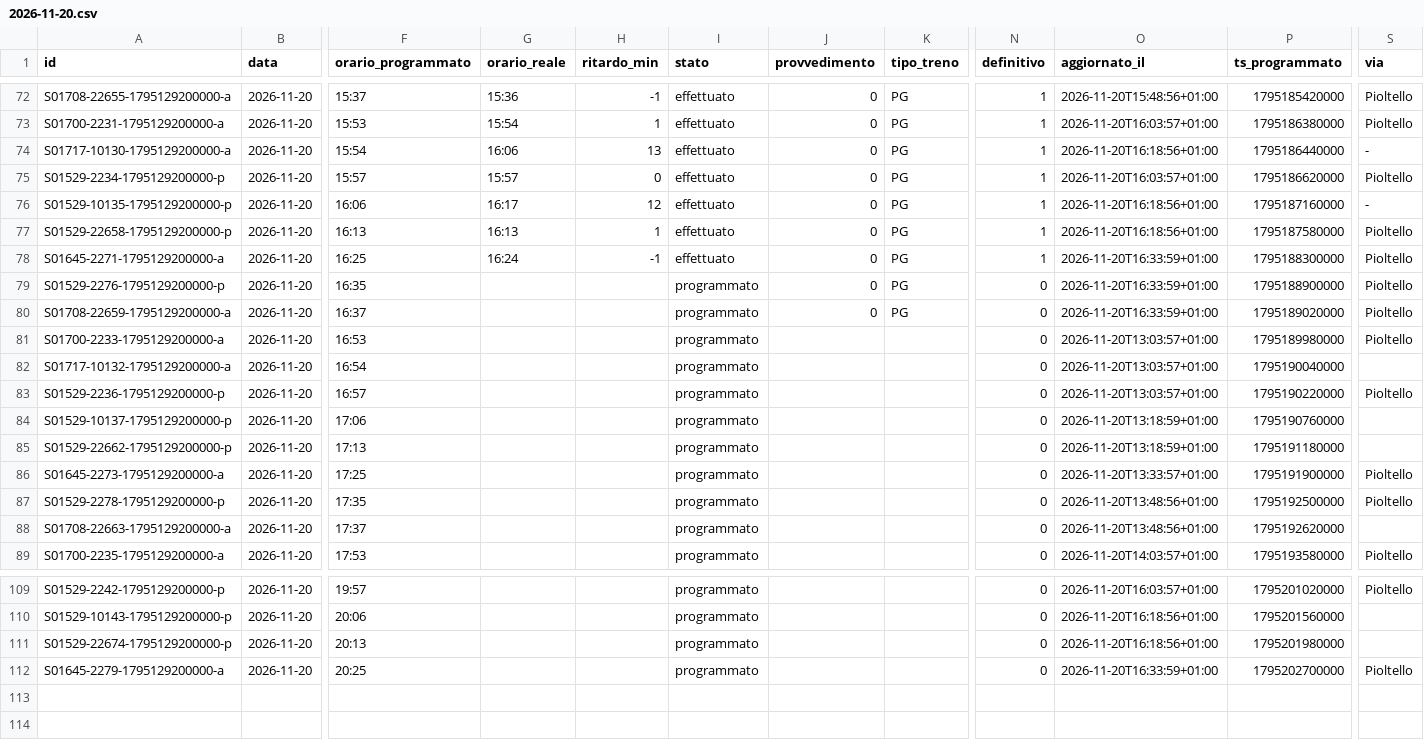
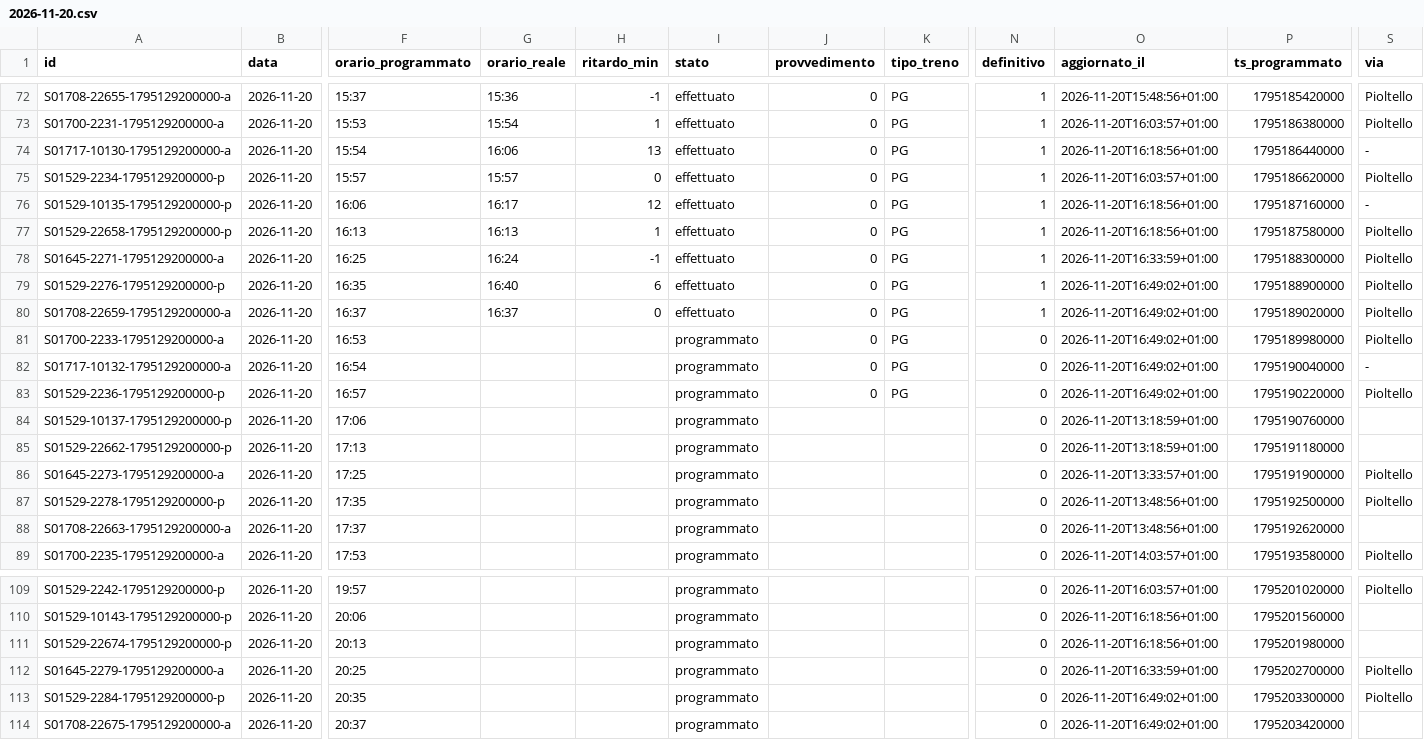
Before and after one commit to lucabonzanni/monitor-treni-bergamo, a CSV file: docs/dati/corse/2026-11-20.csv, drawn as a sheet; only a part is shown, gaps mark what is left out; rows hold the shown columns only; the diff names each change by its address in the sheet, - before the commit and + after, or states it on an @@ line.

```diff
--- a/docs/dati/corse/2026-11-20.csv
+++ b/docs/dati/corse/2026-11-20.csv
-G79 (orario_reale): (empty)
+G79 (orario_reale): 16:40
-H79 (ritardo_min): (empty)
+H79 (ritardo_min): 6
-I79:I80 (stato): programmato
+I79:I80 (stato): effettuato
-N79:N80 (definitivo): 0
+N79:N80 (definitivo): 1
-O79:O80 (aggiornato_il): 2026-11-20T16:33:59+01:00
+O79:O80 (aggiornato_il): 2026-11-20T16:49:02+01:00
-G80 (orario_reale): (empty)
+G80 (orario_reale): 16:37
-H80 (ritardo_min): (empty)
+H80 (ritardo_min): 0
-J81:J83 (provvedimento): (empty)
+J81:J83 (provvedimento): 0
-K81:K83 (tipo_treno): (empty)
+K81:K83 (tipo_treno): PG
-O81:O83 (aggiornato_il): 2026-11-20T13:03:57+01:00
+O81:O83 (aggiornato_il): 2026-11-20T16:49:02+01:00
-S82 (via): (empty)
+S82 (via): -
+row 113: S01529-2284-1795129200000-p | 2026-11-20 | 20:35 |  |  | programmato |  |  | 0 | 2026-11-20T16:49:02+01:00 | 1795203300000 | Pioltello
+row 114: S01708-22675-1795129200000-a | 2026-11-20 | 20:37 |  |  | programmato |  |  | 0 | 2026-11-20T16:49:02+01:00 | 1795203420000
```
Also changed, not shown: docs/dati/corse_complete.csv, 1 other file.
